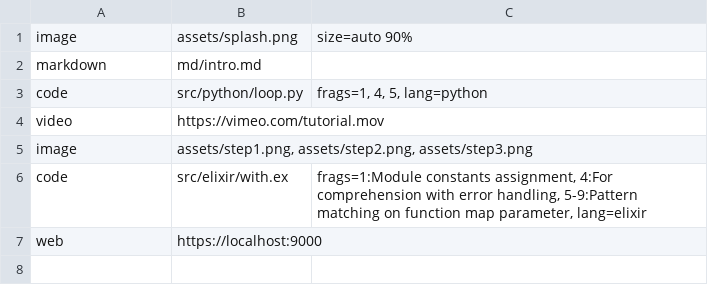
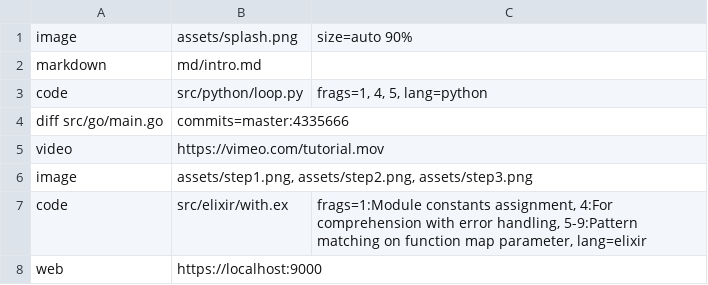
Before and after one commit to themarchoffolly/pushme-pullyou, a TSV file: PITCHME.tsv, drawn as a sheet.

Commit message:
Test

```diff
--- a/PITCHME.tsv
+++ b/PITCHME.tsv
@@ -3,2 +3,3 @@ markdown	md/intro.md
 code	src/python/loop.py	frags=1, 4, 5, lang=python
+diff    src/go/main.go	commits=master:4335666
 video	https://vimeo.com/tutorial.mov	
```
